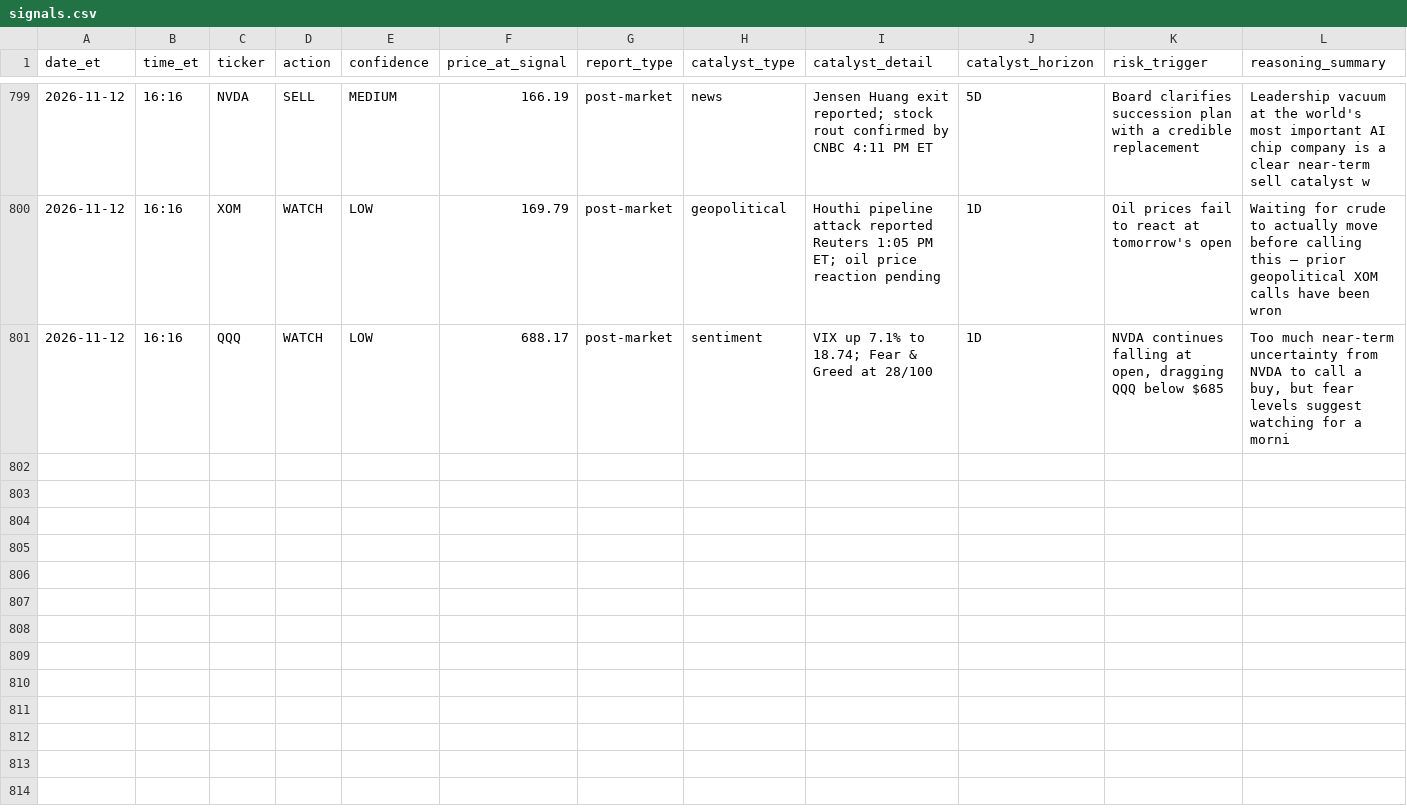
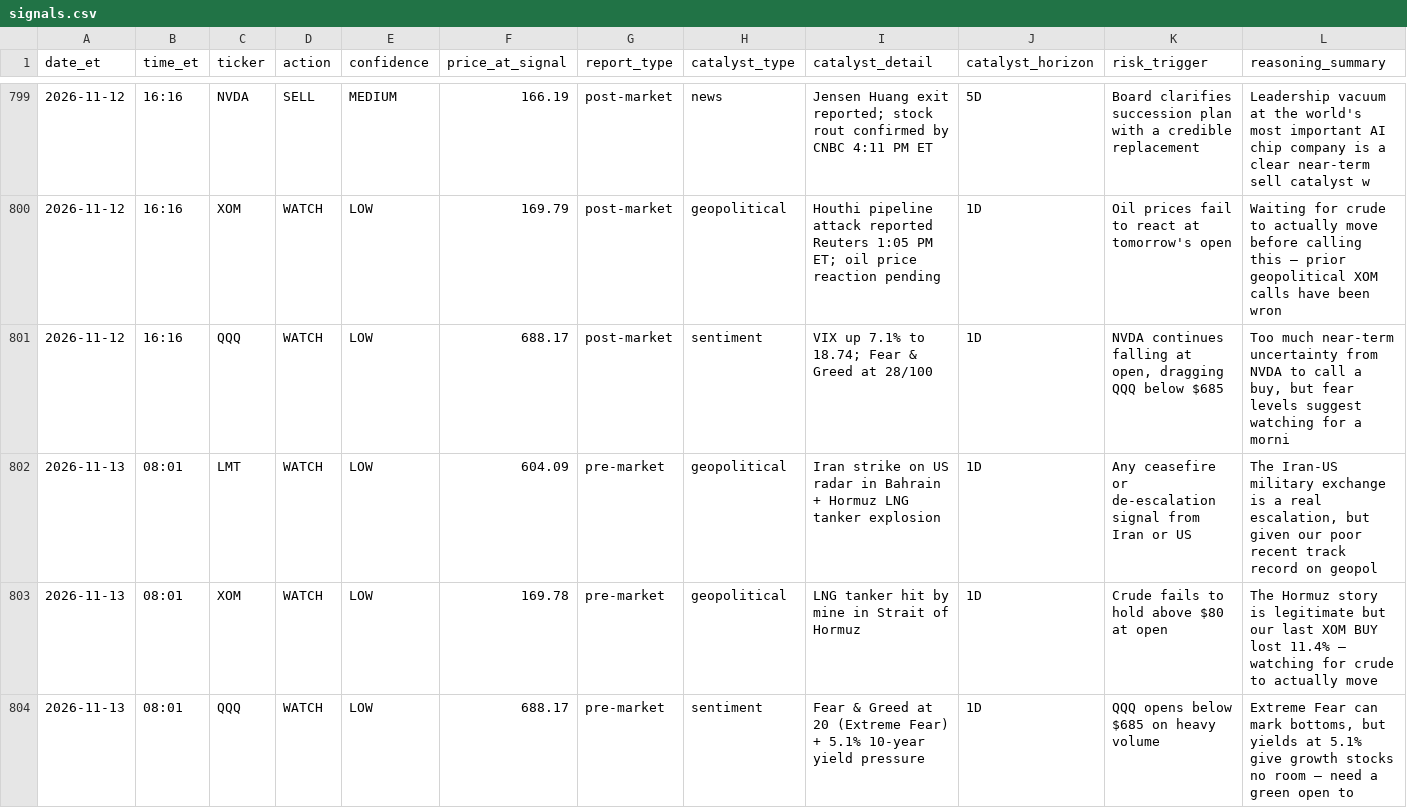
Before and after one commit to davidm00/discord-finance-bot, a CSV file: data/signals.csv, drawn as a sheet; only a part is shown, gaps mark what is left out; the diff names each change by its address in the sheet, - before the commit and + after, or states it on an @@ line.

```diff
--- a/data/signals.csv
+++ b/data/signals.csv
+row 802: 2026-11-13 | 08:01 | LMT | WATCH | LOW | 604.09 | pre-market | geopolitical | Iran strike on US radar in Bahrain + Hormuz LNG tanker explosion | 1D | Any ceasefire or de-escalation signal from Iran or US | The Iran-US military exchange is a real escalation, but given our poor recent track record on geopol
+row 803: 2026-11-13 | 08:01 | XOM | WATCH | LOW | 169.78 | pre-market | geopolitical | LNG tanker hit by mine in Strait of Hormuz | 1D | Crude fails to hold above $80 at open | The Hormuz story is legitimate but our last XOM BUY lost 11.4% — watching for crude to actually move
+row 804: 2026-11-13 | 08:01 | QQQ | WATCH | LOW | 688.17 | pre-market | sentiment | Fear & Greed at 20 (Extreme Fear) + 5.1% 10-year yield pressure | 1D | QQQ opens below $685 on heavy volume | Extreme Fear can mark bottoms, but yields at 5.1% give growth stocks no room — need a green open to
```
Also changed, not shown: data/claude_usage.csv, data/paper_portfolio/forward/orders.csv, 3 other files.
